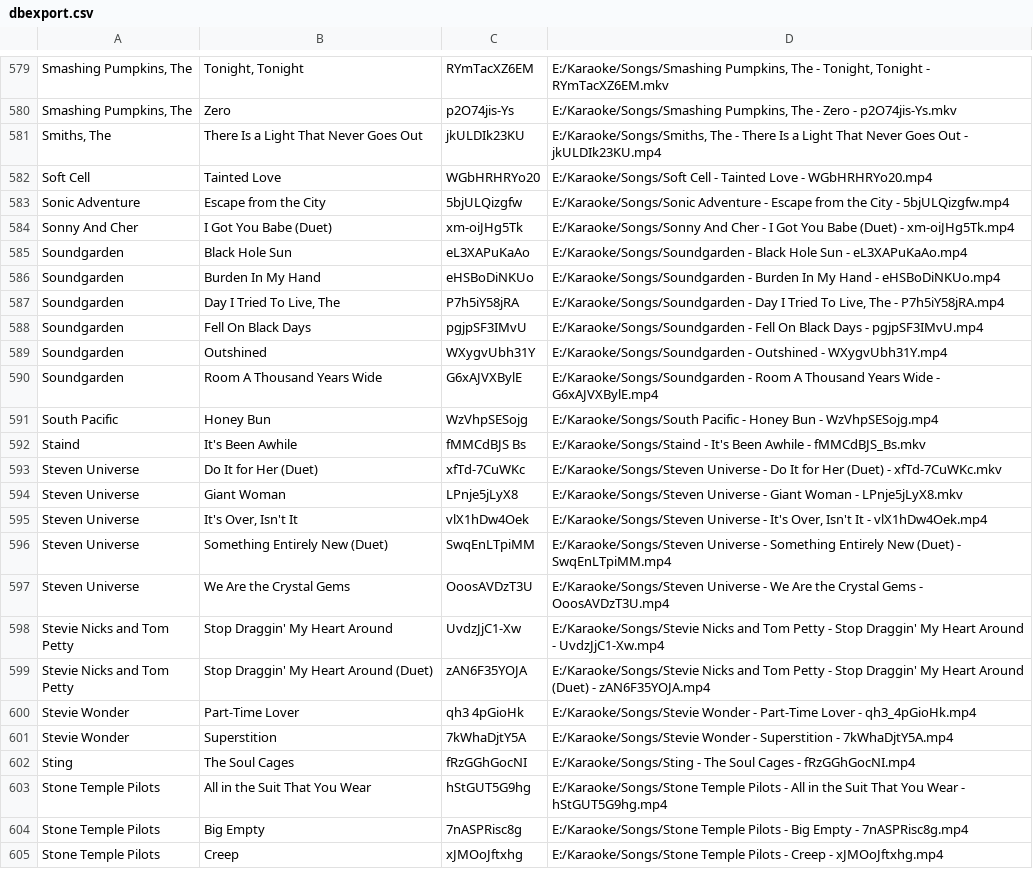
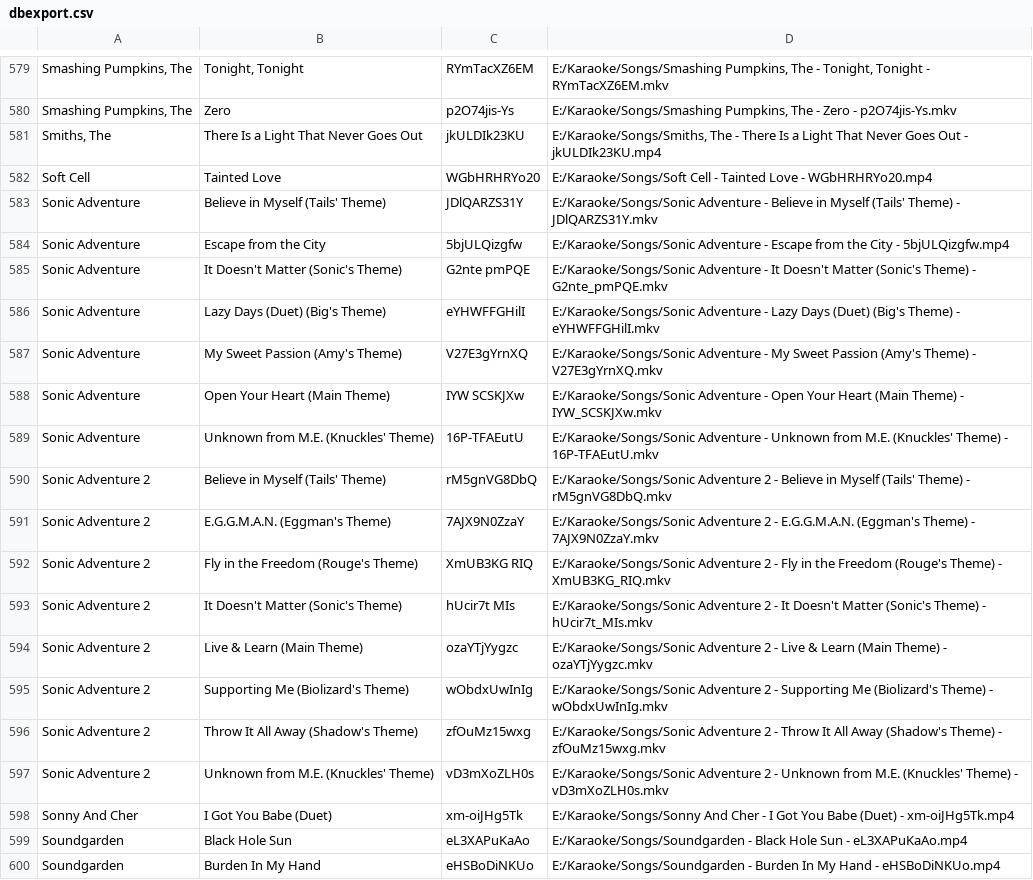
Before and after one commit to not-ugk/ugk-website, a CSV file: dbexport.csv, drawn as a sheet; only a part is shown, gaps mark what is left out; the shorter side is filled out with more unchanged rows; the diff names each change by its address in the sheet, - before the commit and + after, or states it on an @@ line.

Commit message:
Update songs

```diff
--- a/dbexport.csv
+++ b/dbexport.csv
+row 583: Sonic Adventure | Believe in Myself (Tails' Theme) | JDlQARZS31Y | E:/Karaoke/Songs/Sonic Adventure - Believe in Myself (Tails' Theme) - JDlQARZS31Y.mkv
+row 585: Sonic Adventure | It Doesn't Matter (Sonic's Theme) | G2nte pmPQE | E:/Karaoke/Songs/Sonic Adventure - It Doesn't Matter (Sonic's Theme) - G2nte_pmPQE.mkv
+row 586: Sonic Adventure | Lazy Days (Duet) (Big's Theme) | eYHWFFGHilI | E:/Karaoke/Songs/Sonic Adventure - Lazy Days (Duet) (Big's Theme) - eYHWFFGHilI.mkv
+row 587: Sonic Adventure | My Sweet Passion (Amy's Theme) | V27E3gYrnXQ | E:/Karaoke/Songs/Sonic Adventure - My Sweet Passion (Amy's Theme) - V27E3gYrnXQ.mkv
+row 588: Sonic Adventure | Open Your Heart (Main Theme) | IYW SCSKJXw | E:/Karaoke/Songs/Sonic Adventure - Open Your Heart (Main Theme) - IYW_SCSKJXw.mkv
+row 589: Sonic Adventure | Unknown from M.E. (Knuckles' Theme) | 16P-TFAEutU | E:/Karaoke/Songs/Sonic Adventure - Unknown from M.E. (Knuckles' Theme) - 16P-TFAEutU.mkv
+row 590: Sonic Adventure 2 | Believe in Myself (Tails' Theme) | rM5gnVG8DbQ | E:/Karaoke/Songs/Sonic Adventure 2 - Believe in Myself (Tails' Theme) - rM5gnVG8DbQ.mkv
+row 591: Sonic Adventure 2 | E.G.G.M.A.N. (Eggman's Theme) | 7AJX9N0ZzaY | E:/Karaoke/Songs/Sonic Adventure 2 - E.G.G.M.A.N. (Eggman's Theme) - 7AJX9N0ZzaY.mkv
+row 592: Sonic Adventure 2 | Fly in the Freedom (Rouge's Theme) | XmUB3KG RIQ | E:/Karaoke/Songs/Sonic Adventure 2 - Fly in the Freedom (Rouge's Theme) - XmUB3KG_RIQ.mkv
+row 593: Sonic Adventure 2 | It Doesn't Matter (Sonic's Theme) | hUcir7t MIs | E:/Karaoke/Songs/Sonic Adventure 2 - It Doesn't Matter (Sonic's Theme) - hUcir7t_MIs.mkv
+row 594: Sonic Adventure 2 | Live & Learn (Main Theme) | ozaYTjYygzc | E:/Karaoke/Songs/Sonic Adventure 2 - Live & Learn (Main Theme) - ozaYTjYygzc.mkv
+row 595: Sonic Adventure 2 | Supporting Me (Biolizard's Theme) | wObdxUwInIg | E:/Karaoke/Songs/Sonic Adventure 2 - Supporting Me (Biolizard's Theme) - wObdxUwInIg.mkv
+row 596: Sonic Adventure 2 | Throw It All Away (Shadow's Theme) | zfOuMz15wxg | E:/Karaoke/Songs/Sonic Adventure 2 - Throw It All Away (Shadow's Theme) - zfOuMz15wxg.mkv
+row 597: Sonic Adventure 2 | Unknown from M.E. (Knuckles' Theme) | vD3mXoZLH0s | E:/Karaoke/Songs/Sonic Adventure 2 - Unknown from M.E. (Knuckles' Theme) - vD3mXoZLH0s.mkv
```
Also changed, not shown: 1 other file.
